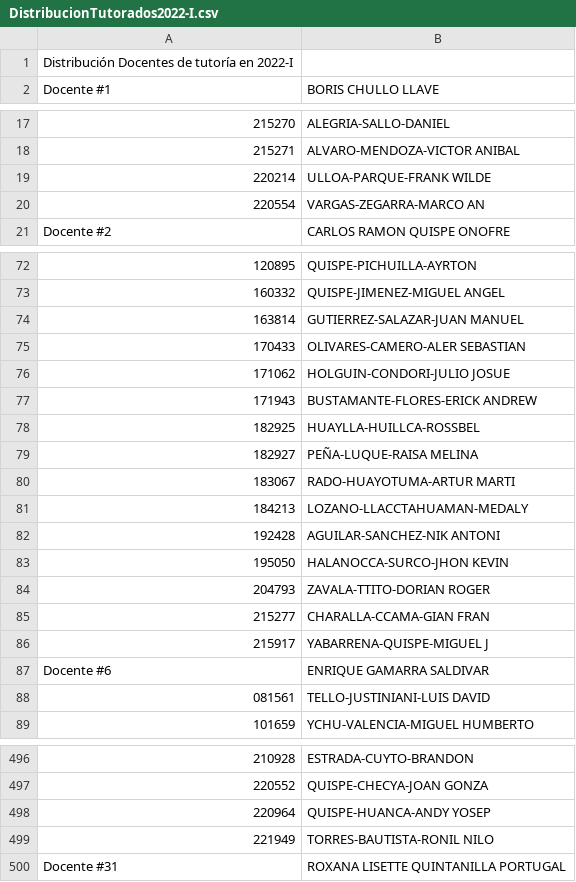
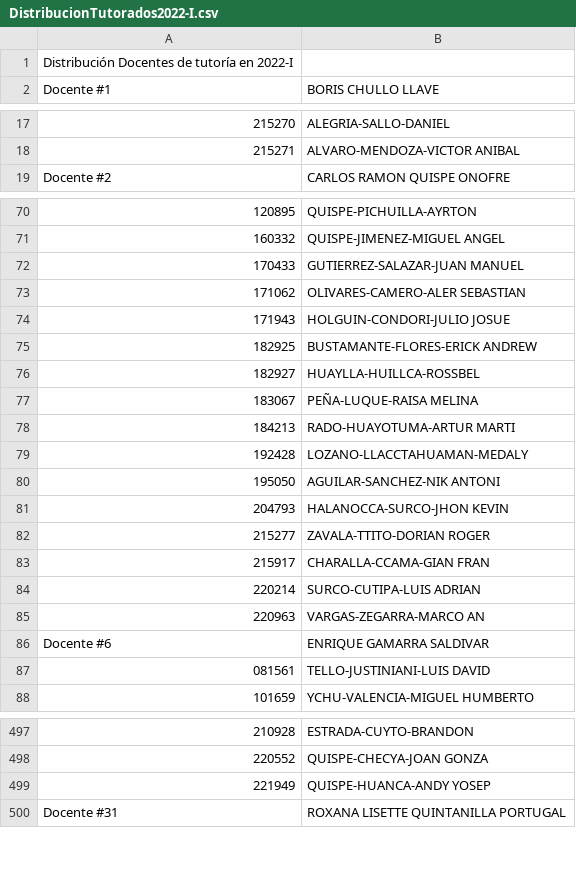
Before and after one commit to EduardoGifone/DSI-Examen, a CSV file: Resultados/DistribucionTutorados2022-I.csv, drawn as a sheet; only a part is shown, gaps mark what is left out; removed rows and columns are numbered as before the commit, all else as after; the diff covers the shown part only; the diff names each change by its address in the sheet, - before the commit and + after, or states it on an @@ line.

```diff
--- a/Resultados/DistribucionTutorados2022-I.csv
+++ b/Resultados/DistribucionTutorados2022-I.csv
-row 19: 220214 | ULLOA-PARQUE-FRANK WILDE
-row 20: 220554 | VARGAS-ZEGARRA-MARCO AN
-row 74: 163814 | GUTIERREZ-SALAZAR-JUAN MANUEL
-B72 (BORIS CHULLO LLAVE): OLIVARES-CAMERO-ALER SEBASTIAN
+B72 (BORIS CHULLO LLAVE): GUTIERREZ-SALAZAR-JUAN MANUEL
-B73 (BORIS CHULLO LLAVE): HOLGUIN-CONDORI-JULIO JOSUE
+B73 (BORIS CHULLO LLAVE): OLIVARES-CAMERO-ALER SEBASTIAN
-B74 (BORIS CHULLO LLAVE): BUSTAMANTE-FLORES-ERICK ANDREW
+B74 (BORIS CHULLO LLAVE): HOLGUIN-CONDORI-JULIO JOSUE
-B75 (BORIS CHULLO LLAVE): HUAYLLA-HUILLCA-ROSSBEL
+B75 (BORIS CHULLO LLAVE): BUSTAMANTE-FLORES-ERICK ANDREW
-B76 (BORIS CHULLO LLAVE): PEÑA-LUQUE-RAISA MELINA
+B76 (BORIS CHULLO LLAVE): HUAYLLA-HUILLCA-ROSSBEL
-B77 (BORIS CHULLO LLAVE): RADO-HUAYOTUMA-ARTUR MARTI
+B77 (BORIS CHULLO LLAVE): PEÑA-LUQUE-RAISA MELINA
-B78 (BORIS CHULLO LLAVE): LOZANO-LLACCTAHUAMAN-MEDALY
+B78 (BORIS CHULLO LLAVE): RADO-HUAYOTUMA-ARTUR MARTI
-B79 (BORIS CHULLO LLAVE): AGUILAR-SANCHEZ-NIK ANTONI
+B79 (BORIS CHULLO LLAVE): LOZANO-LLACCTAHUAMAN-MEDALY
-B80 (BORIS CHULLO LLAVE): HALANOCCA-SURCO-JHON KEVIN
+B80 (BORIS CHULLO LLAVE): AGUILAR-SANCHEZ-NIK ANTONI
-B81 (BORIS CHULLO LLAVE): ZAVALA-TTITO-DORIAN ROGER
+B81 (BORIS CHULLO LLAVE): HALANOCCA-SURCO-JHON KEVIN
-B82 (BORIS CHULLO LLAVE): CHARALLA-CCAMA-GIAN FRAN
+B82 (BORIS CHULLO LLAVE): ZAVALA-TTITO-DORIAN ROGER
-B83 (BORIS CHULLO LLAVE): YABARRENA-QUISPE-MIGUEL J
+B83 (BORIS CHULLO LLAVE): CHARALLA-CCAMA-GIAN FRAN
+row 84: 220214 | SURCO-CUTIPA-LUIS ADRIAN
+row 85: 220963 | VARGAS-ZEGARRA-MARCO AN
-row 498: 220964 | QUISPE-HUANCA-ANDY YOSEP
-B499 (BORIS CHULLO LLAVE): TORRES-BAUTISTA-RONIL NILO
+B499 (BORIS CHULLO LLAVE): QUISPE-HUANCA-ANDY YOSEP
```
Also changed, not shown: 5 added rows, 3 removed rows, 2 moved rows and 33 edited cells elsewhere in this file, 4 other files.
